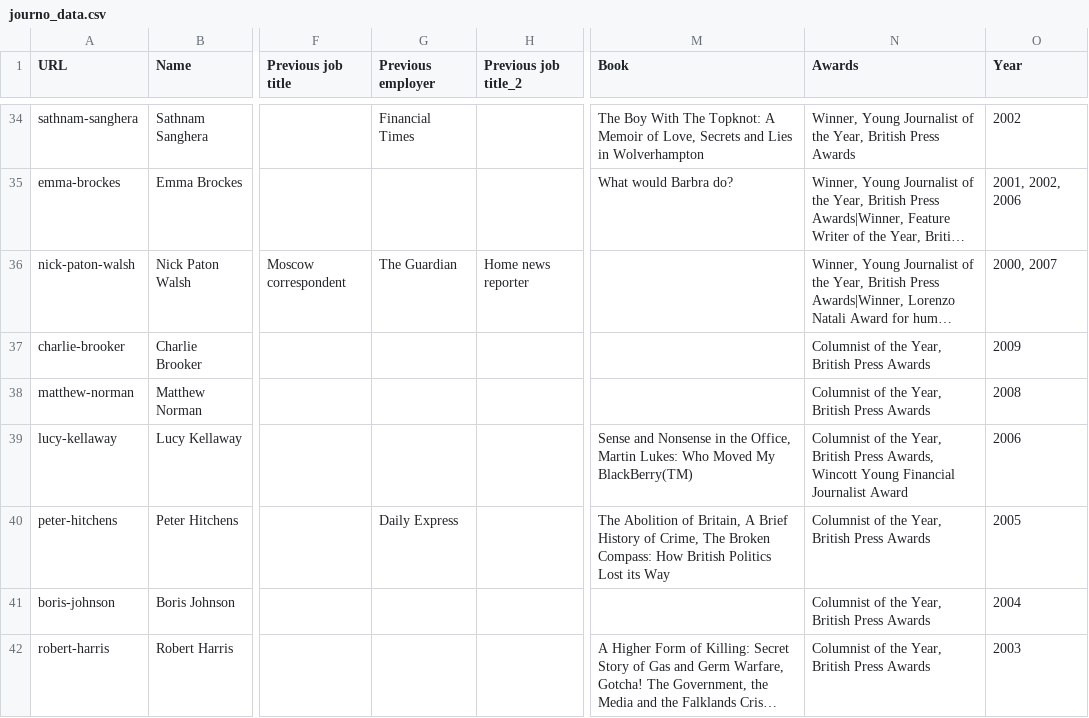
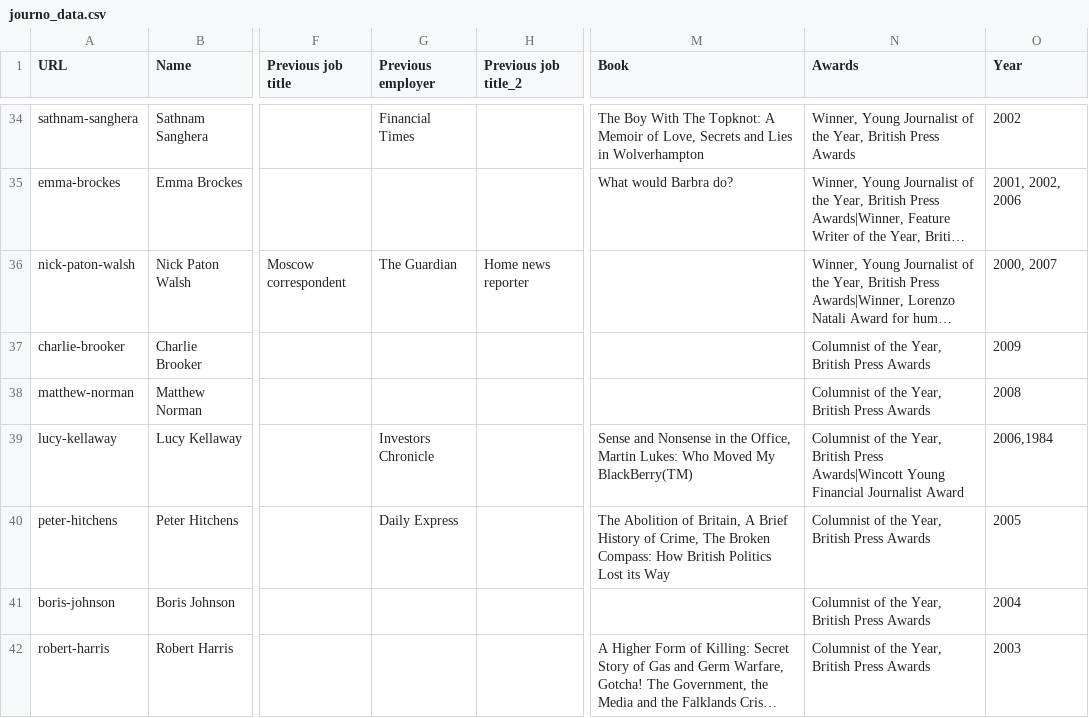
Before and after one commit to bcampbell/journalisted, a CSV file: jl/hacks/journo_data.csv, drawn as a sheet; only a part is shown, gaps mark what is left out; long unchanged cells end in …; the diff names each change by its address in the sheet, - before the commit and + after, or states it on an @@ line.

Commit message:
tweaks to imported journo data

```diff
--- a/jl/hacks/journo_data.csv
+++ b/jl/hacks/journo_data.csv
-G39 (Previous employer): (empty)
+G39 (Previous employer): Investors Chronicle
-N39 (Awards): …British Press Awards, Wincott Young Financial…
+N39 (Awards): …British Press Awards|Wincott Young Financial…
-O39 (Year): 2006
+O39 (Year): 2006,1984
```
